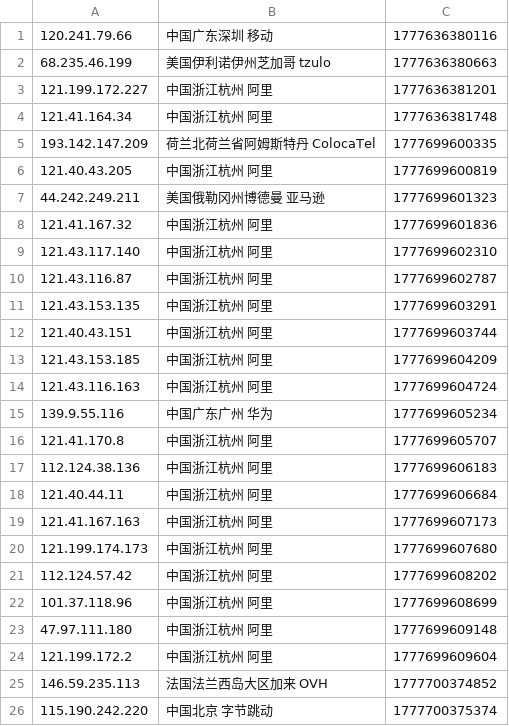
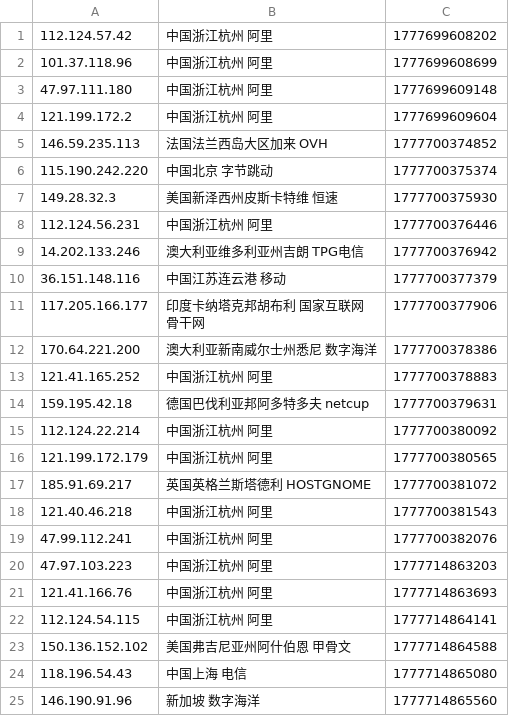
Before and after one commit to 4yop/4yop.github.io, a CSV file: data/ip-black/ip-black.csv, drawn as a sheet; only a part is shown; the shorter side is filled out with more unchanged rows; the diff covers the shown part only.

```diff
--- a/data/ip-black/ip-black.csv
+++ b/data/ip-black/ip-black.csv
@@ -1,21 +1 @@
-120.241.79.66,中国广东深圳 移动,1777636380116
-68.235.46.199,美国伊利诺伊州芝加哥 tzulo,1777636380663
-121.199.172.227,中国浙江杭州 阿里,1777636381201
-121.41.164.34,中国浙江杭州 阿里,1777636381748
-193.142.147.209,荷兰北荷兰省阿姆斯特丹 ColocaTel,1777699600335
-121.40.43.205,中国浙江杭州 阿里,1777699600819
-44.242.249.211,美国俄勒冈州博德曼 亚马逊,1777699601323
-121.41.167.32,中国浙江杭州 阿里,1777699601836
-121.43.117.140,中国浙江杭州 阿里,1777699602310
-121.43.116.87,中国浙江杭州 阿里,1777699602787
-121.43.153.135,中国浙江杭州 阿里,1777699603291
-121.40.43.151,中国浙江杭州 阿里,1777699603744
-121.43.153.185,中国浙江杭州 阿里,1777699604209
-121.43.116.163,中国浙江杭州 阿里,1777699604724
-139.9.55.116,中国广东广州 华为,1777699605234
-121.41.170.8,中国浙江杭州 阿里,1777699605707
-112.124.38.136,中国浙江杭州 阿里,1777699606183
-121.40.44.11,中国浙江杭州 阿里,1777699606684
-121.41.167.163,中国浙江杭州 阿里,1777699607173
-121.199.174.173,中国浙江杭州 阿里,1777699607680
 112.124.57.42,中国浙江杭州 阿里,1777699608202
```
Also changed, not shown: 20 added rows elsewhere in this file, 11 other files.
